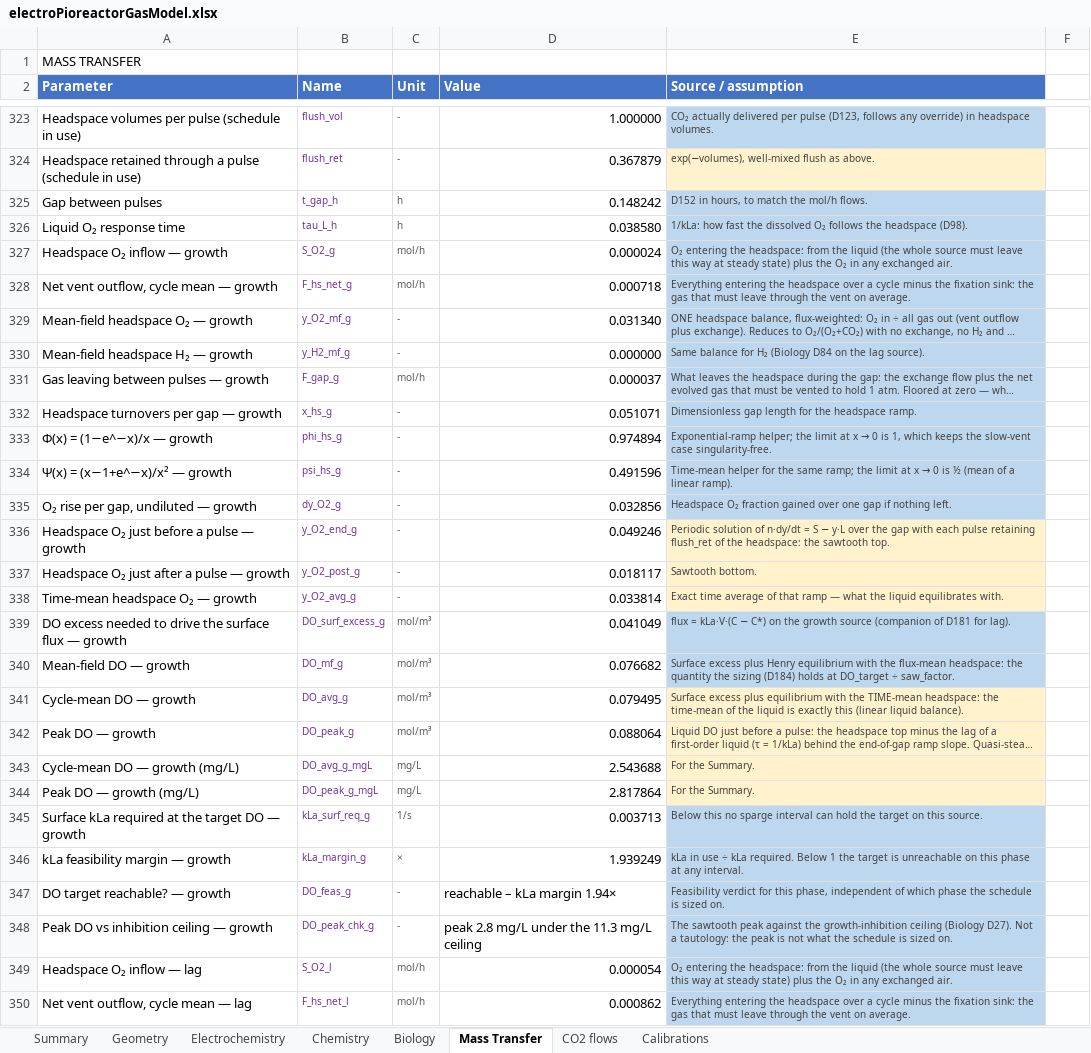
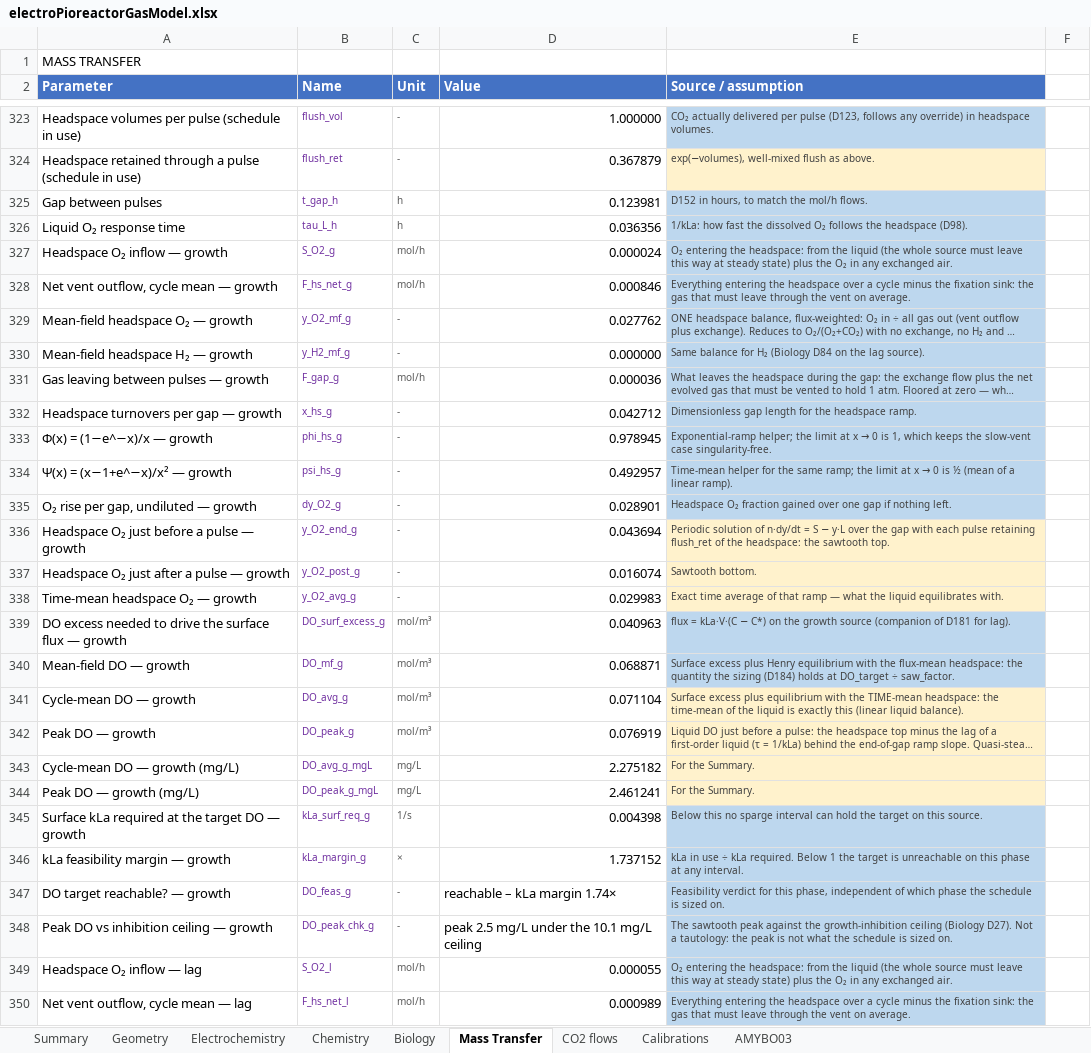
Before and after one commit to amy-bo/electroPioreactor, an Excel workbook: Media/electroPioreactorGasModel.xlsx, sheet Mass Transfer, drawn as a sheet; only a part is shown, gaps mark what is left out; long unchanged cells end in …; values as stored, in another font and other column widths than the file's, no borders; conditional formats not drawn; the diff covers the shown part only; the diff names each change by its address in the sheet, - before the commit and + after, or states it on an @@ line.

```diff
--- a/Media/electroPioreactorGasModel.xlsx (sheet Mass Transfer)
+++ b/Media/electroPioreactorGasModel.xlsx (sheet Mass Transfer)
+sheet tab: AMYBO03
-D325 (Value): 0.148242
+D325 (Value): 0.123981
-D326 (Value): 0.038580
+D326 (Value): 0.036356
-D328 (Value): 0.000718
+D328 (Value): 0.000846
-D329 (Value): 0.031340
+D329 (Value): 0.027762
-D331 (Value): 0.000037
+D331 (Value): 0.000036
-D332 (Value): 0.051071
+D332 (Value): 0.042712
-D333 (Value): 0.974894
+D333 (Value): 0.978945
-D334 (Value): 0.491596
+D334 (Value): 0.492957
-D335 (Value): 0.032856
+D335 (Value): 0.028901
-D336 (Value): 0.049246
+D336 (Value): 0.043694
-D337 (Value): 0.018117
+D337 (Value): 0.016074
-D338 (Value): 0.033814
+D338 (Value): 0.029983
-D339 (Value): 0.041049
+D339 (Value): 0.040963
-D340 (Value): 0.076682
+D340 (Value): 0.068871
-D341 (Value): 0.079495
+D341 (Value): 0.071104
-D342 (Value): 0.088064
+D342 (Value): 0.076919
-D343 (Value): 2.543688
+D343 (Value): 2.275182
-D344 (Value): 2.817864
+D344 (Value): 2.461241
-D345 (Value): 0.003713
+D345 (Value): 0.004398
-D346 (Value): 1.939249
+D346 (Value): 1.737152
-D347 (Value): reachable – kLa margin 1.94×
+D347 (Value): reachable – kLa margin 1.74×
-D348 (Value): peak 2.8 mg/L under the 11.3 mg/L ceiling
+D348 (Value): peak 2.5 mg/L under the 10.1 mg/L ceiling
-D349 (Value): 0.000054
+D349 (Value): 0.000055
-D350 (Value): 0.000862
+D350 (Value): 0.000989
```
Also changed, not shown: 130 edited cells elsewhere in this sheet, sheet Chemistry, sheet Summary, sheet Electrochemistry, sheet Biology, sheet Calibrations, formulas that keep their value, 4 other files.
